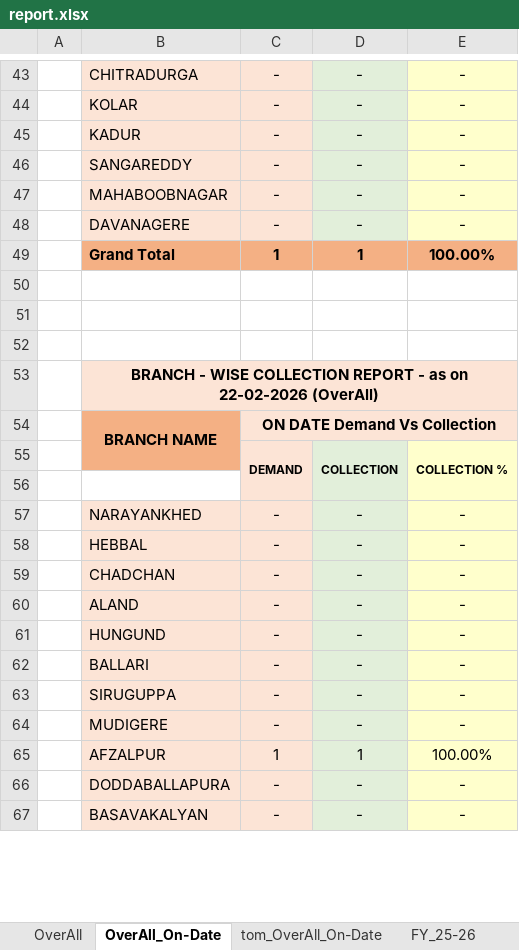
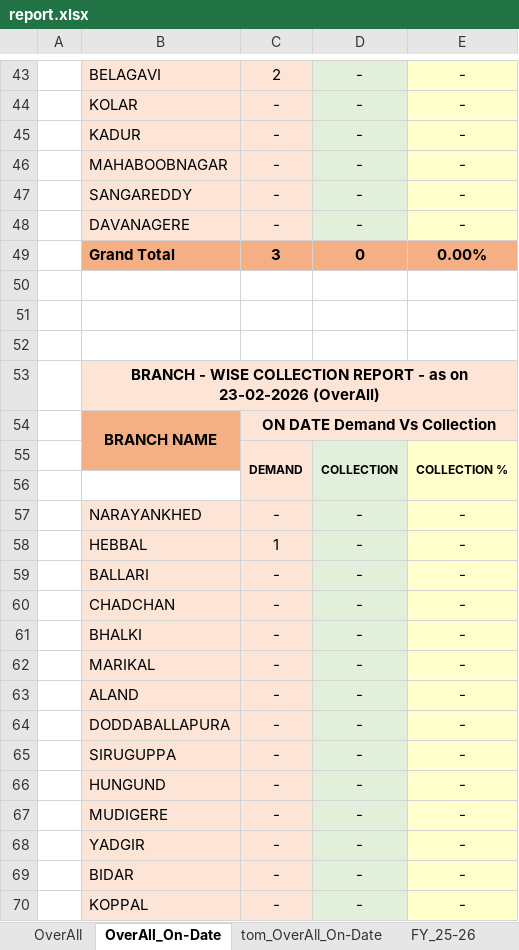
Before and after one commit to Raghunandan1157/Coll_Db, an Excel workbook: data/report.xlsx, sheet OverAll_On-Date, drawn as a sheet; only a part is shown, gaps mark what is left out; the shorter side is filled out with more unchanged rows; values as stored, in another font and other column widths than the file's, no borders; removed rows and columns are numbered as before the commit, all else as after; the diff covers the shown part only; the diff names each change by its address in the sheet, - before the commit and + after, or states it on an @@ line.

```diff
--- a/data/report.xlsx (sheet OverAll_On-Date)
+++ b/data/report.xlsx (sheet OverAll_On-Date)
-B43: CHITRADURGA
+B43: BELAGAVI
-C43: -
+C43: 2
@@ row 47 moved to row 46: MAHABOOBNAGAR @@
-row 49:  | Grand Total | 1 | 1 | 100.00%
-row 49: (empty)
+row 49:  | Grand Total | 3 | 0 | 0.00%
-B49:E49 fill: none
+B49:E49 fill: #F4B084
+row 52: (empty)
-B53: …as on 22-02-2026 (OverAll)
+B53: …as on 23-02-2026 (OverAll)
+row 58:  | HEBBAL | 1 | - | -
-B59: HEBBAL
+B59: BALLARI
@@ row 68 moved to row 61: BHALKI @@
@@ row 106 moved to row 62: MARIKAL @@
@@ row 66 moved to row 64: DODDABALLAPURA @@
@@ row 63 moved to row 65: SIRUGUPPA @@
-row 62:  | BALLARI | - | - | -
-row 65:  | AFZALPUR | 1 | 1 | 100.00%
@@ row 70 moved to row 68: YADGIR @@
+row 69:  | BIDAR | - | - | -
@@ row 77 moved to row 70: KOPPAL @@
```
Also changed, not shown: 12 added rows, 12 removed rows, 89 moved rows, 28 edited cells and cell formats elsewhere in this sheet, sheet OverAll, sheet FY_25-26, sheet FY_25-26_On-Date, sheet tom_OverAll_On-Date, sheet tom_FY_25-26_On-Date, formulas that keep their value.
